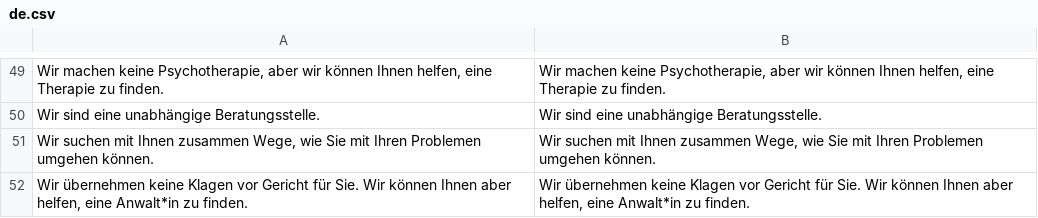
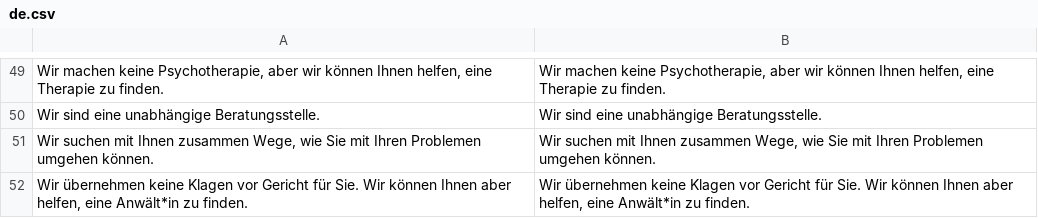
Before and after one commit to kub-berlin/kub-flyer, a CSV file: translations/de.csv, drawn as a sheet; only a part is shown, gaps mark what is left out.

Commit message:
typo

```diff
--- a/translations/de.csv
+++ b/translations/de.csv
@@ -51,2 +51,2 @@
 "Wir suchen mit Ihnen zusammen Wege, wie Sie mit Ihren Problemen umgehen können.","Wir suchen mit Ihnen zusammen Wege, wie Sie mit Ihren Problemen umgehen können."
-"Wir übernehmen keine Klagen vor Gericht für Sie. Wir können Ihnen aber helfen, eine Anwalt*in zu finden.","Wir übernehmen keine Klagen vor Gericht für Sie. Wir können Ihnen aber helfen, eine Anwalt*in zu finden."
+"Wir übernehmen keine Klagen vor Gericht für Sie. Wir können Ihnen aber helfen, eine Anwält*in zu finden.","Wir übernehmen keine Klagen vor Gericht für Sie. Wir können Ihnen aber helfen, eine Anwält*in zu finden."
```
Also changed, not shown: 1 other file.
